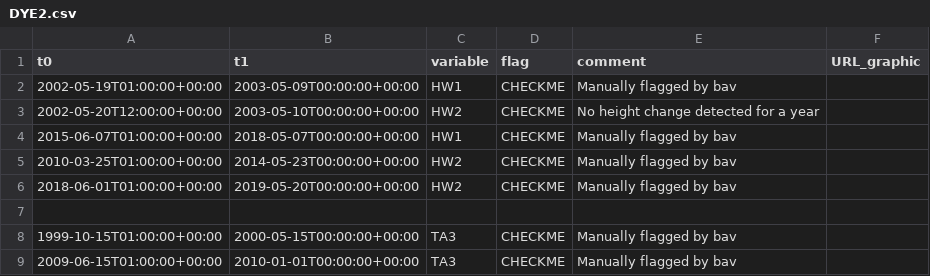
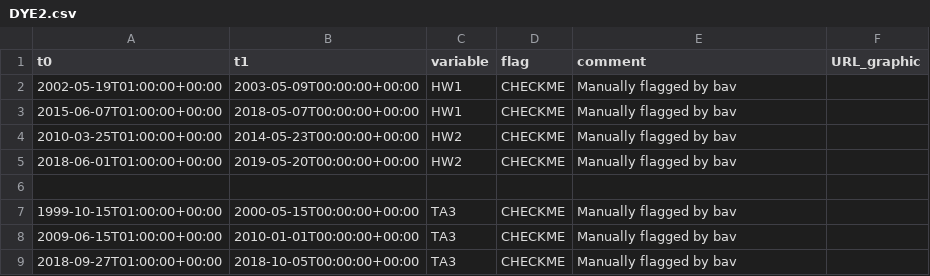
Before and after one commit to GEUS-Glaciology-and-Climate/GC-Net-level-1-data-processing, a CSV file: metadata/flags/DYE2.csv, drawn as a sheet; only a part is shown; the shorter side is filled out with more unchanged rows.

```diff
--- a/metadata/flags/DYE2.csv
+++ b/metadata/flags/DYE2.csv
@@ -2,3 +2,2 @@ t0,t1,variable,flag,comment,URL_graphic
 2002-05-19T01:00:00+00:00,2003-05-09T00:00:00+00:00,HW1,CHECKME,Manually flagged by bav,
-2002-05-20T12:00:00+00:00,2003-05-10T00:00:00+00:00,HW2,CHECKME,No height change detected for a year,
 2015-06-07T01:00:00+00:00,2018-05-07T00:00:00+00:00,HW1,CHECKME,Manually flagged by bav,
```
Also changed, not shown: metadata/adjustments/DYE2.csv, 29 other files.
